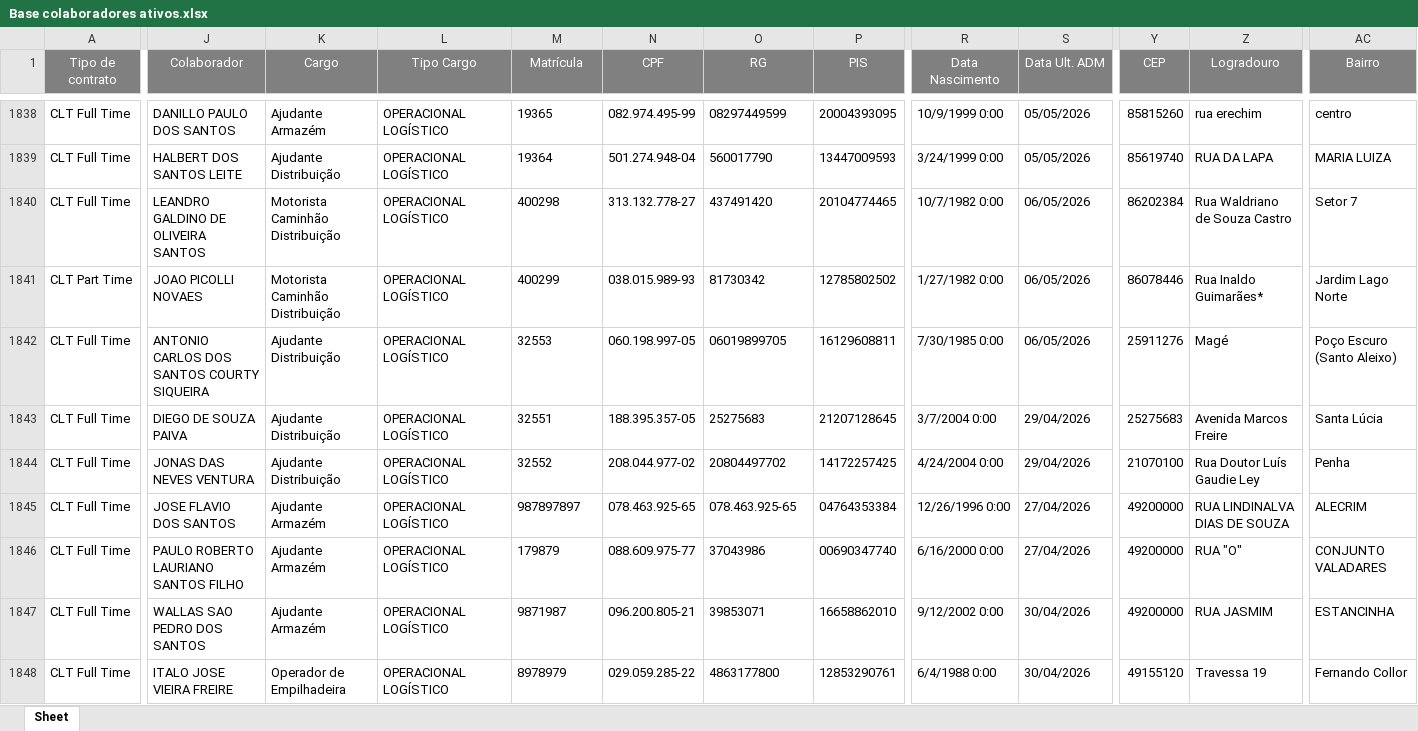
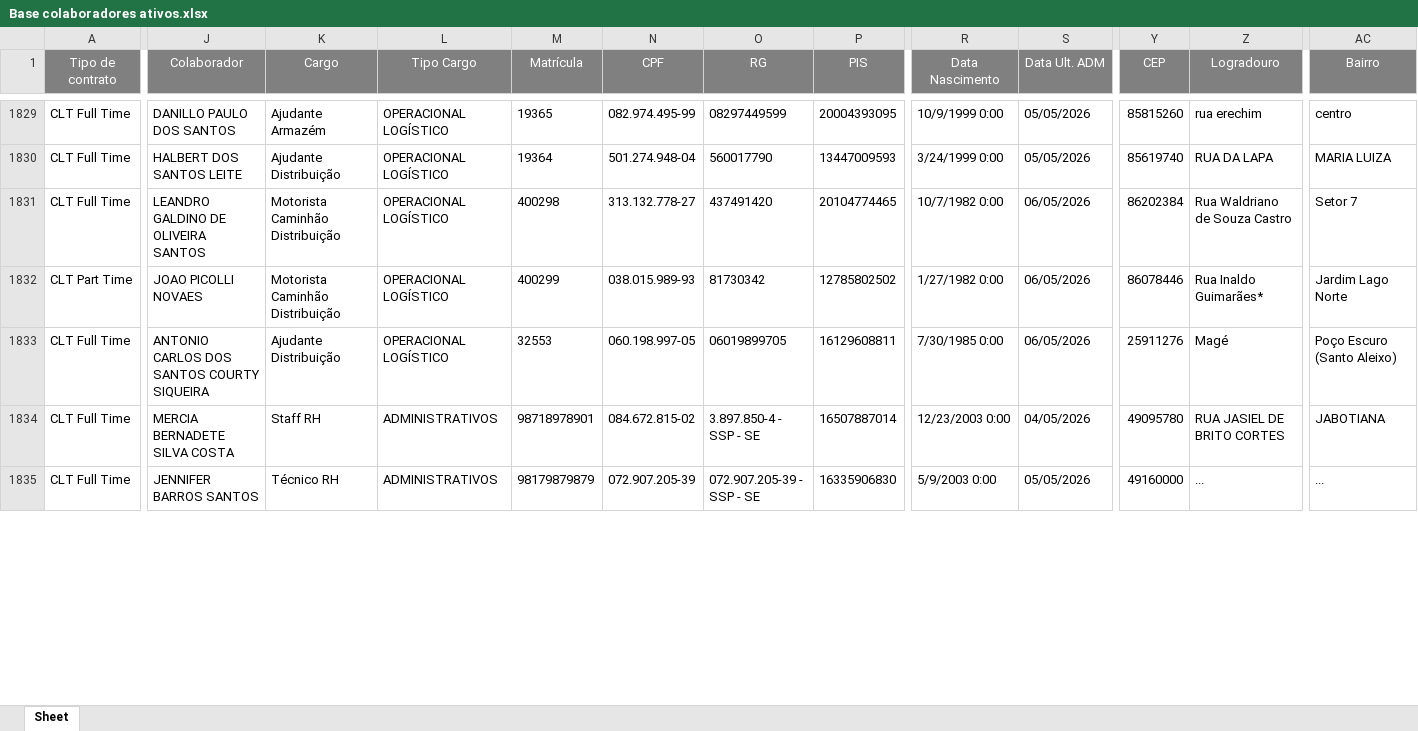
Before and after one commit to Bruna-gzr/dashboard-skap, an Excel workbook: data/Base colaboradores ativos.xlsx, sheet Sheet, drawn as a sheet; only a part is shown, gaps mark what is left out; values as stored, in another font and other column widths than the file's, no borders; removed rows and columns are numbered as before the commit, all else as after; rows hold the shown columns only; the diff covers the shown part only; the diff names each change by its address in the sheet, - before the commit and + after, or states it on an @@ line.

```diff
--- a/data/Base colaboradores ativos.xlsx (sheet Sheet)
+++ b/data/Base colaboradores ativos.xlsx (sheet Sheet)
-row 1843: CLT Full Time | DIEGO DE SOUZA PAIVA | Ajudante Distribuição | OPERACIONAL LOGÍSTICO | 32551 | 188.395.357-05 | 25275683 | 21207128645 | 3/7/2004 0:00 | 29/04/2026 | 25275683 | Avenida Marcos Freire | Santa Lúcia
-row 1844: CLT Full Time | JONAS DAS NEVES VENTURA | Ajudante Distribuição | OPERACIONAL LOGÍSTICO | 32552 | 208.044.977-02 | 20804497702 | 14172257425 | 4/24/2004 0:00 | 29/04/2026 | 21070100 | Rua Doutor Luís Gaudie Ley | Penha
-row 1845: CLT Full Time | JOSE FLAVIO DOS SANTOS | Ajudante Armazém | OPERACIONAL LOGÍSTICO | 987897897 | 078.463.925-65 | 078.463.925-65 | 04764353384 | 12/26/1996 0:00 | 27/04/2026 | 49200000 | RUA LINDINALVA DIAS DE SOUZA | ALECRIM
-row 1846: CLT Full Time | PAULO ROBERTO LAURIANO SANTOS FILHO | Ajudante Armazém | OPERACIONAL LOGÍSTICO | 179879 | 088.609.975-77 | 37043986 | 00690347740 | 6/16/2000 0:00 | 27/04/2026 | 49200000 | RUA "O" | CONJUNTO VALADARES
-J1834 (Colaborador): WALLAS SAO PEDRO DOS SANTOS
+J1834 (Colaborador): MERCIA BERNADETE SILVA COSTA
-K1834 (Cargo): Ajudante Armazém
+K1834 (Cargo): Staff RH
-L1834:L1835 (Tipo Cargo): OPERACIONAL LOGÍSTICO
+L1834:L1835 (Tipo Cargo): ADMINISTRATIVOS
-M1834 (Matrícula): 9871987
+M1834 (Matrícula): 98718978901
-N1834 (CPF): 096.200.805-21
+N1834 (CPF): 084.672.815-02
-O1834 (RG): 39853071
+O1834 (RG): 3.897.850-4 - SSP - SE
-P1834 (PIS): 16658862010
+P1834 (PIS): 16507887014
-R1834 (Data Nascimento): 9/12/2002 0:00
+R1834 (Data Nascimento): 12/23/2003 0:00
-S1834 (Data Ult. ADM): 30/04/2026
+S1834 (Data Ult. ADM): 04/05/2026
-Y1834 (CEP): 49200000
+Y1834 (CEP): 49095780
-Z1834 (Logradouro): RUA JASMIM
+Z1834 (Logradouro): RUA JASIEL DE BRITO CORTES
-AC1834 (Bairro): ESTANCINHA
+AC1834 (Bairro): JABOTIANA
-J1835 (Colaborador): ITALO JOSE VIEIRA FREIRE
+J1835 (Colaborador): JENNIFER BARROS SANTOS
-K1835 (Cargo): Operador de Empilhadeira
+K1835 (Cargo): Técnico RH
-M1835 (Matrícula): 8978979
+M1835 (Matrícula): 98179879879
-N1835 (CPF): 029.059.285-22
+N1835 (CPF): 072.907.205-39
-O1835 (RG): 4863177800
+O1835 (RG): 072.907.205-39 - SSP - SE
-P1835 (PIS): 12853290761
+P1835 (PIS): 16335906830
-R1835 (Data Nascimento): 6/4/1988 0:00
+R1835 (Data Nascimento): 5/9/2003 0:00
-S1835 (Data Ult. ADM): 30/04/2026
+S1835 (Data Ult. ADM): 05/05/2026
-Y1835 (CEP): 49155120
+Y1835 (CEP): 49160000
-Z1835 (Logradouro): Travessa 19
+Z1835 (Logradouro): ...
-AC1835 (Bairro): Fernando Collor
+AC1835 (Bairro): ...
```
Also changed, not shown: 2 added rows, 12 removed rows and 208 edited cells elsewhere in this sheet, data/Acomp novos.xlsx, data/Admitidos.xlsx, 7 other files.
